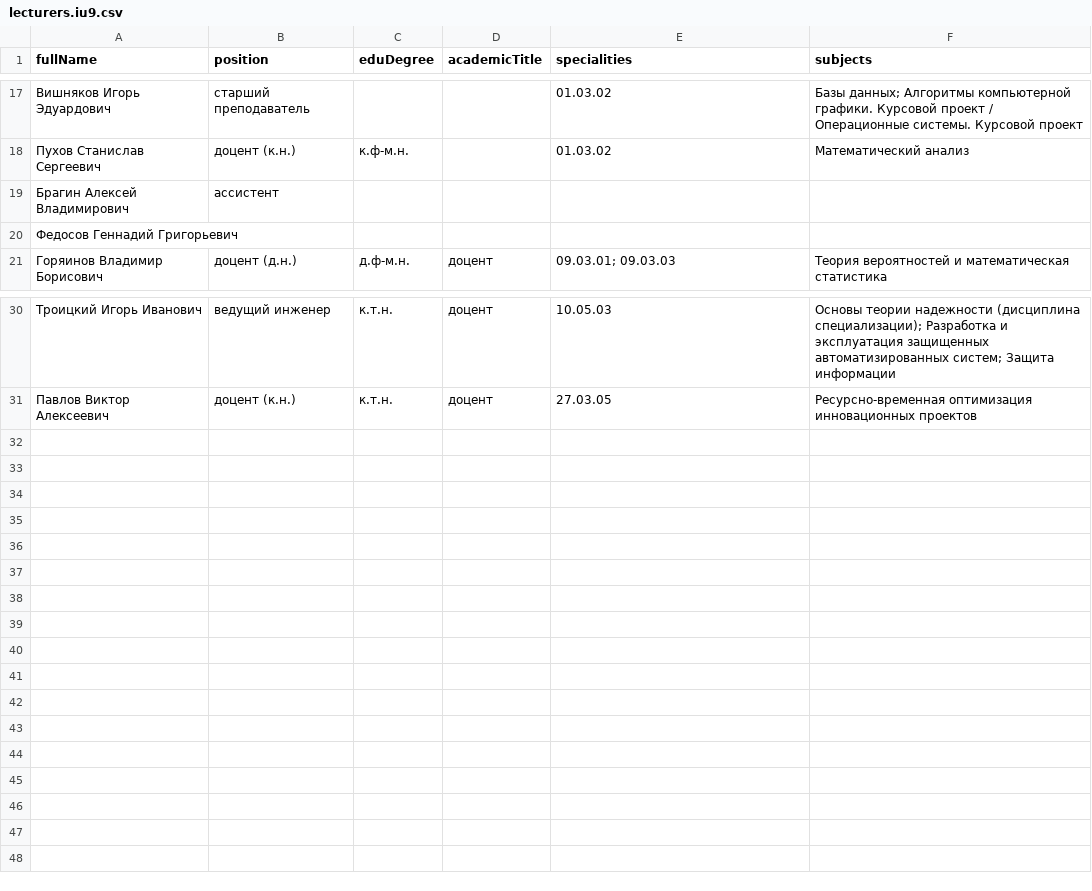
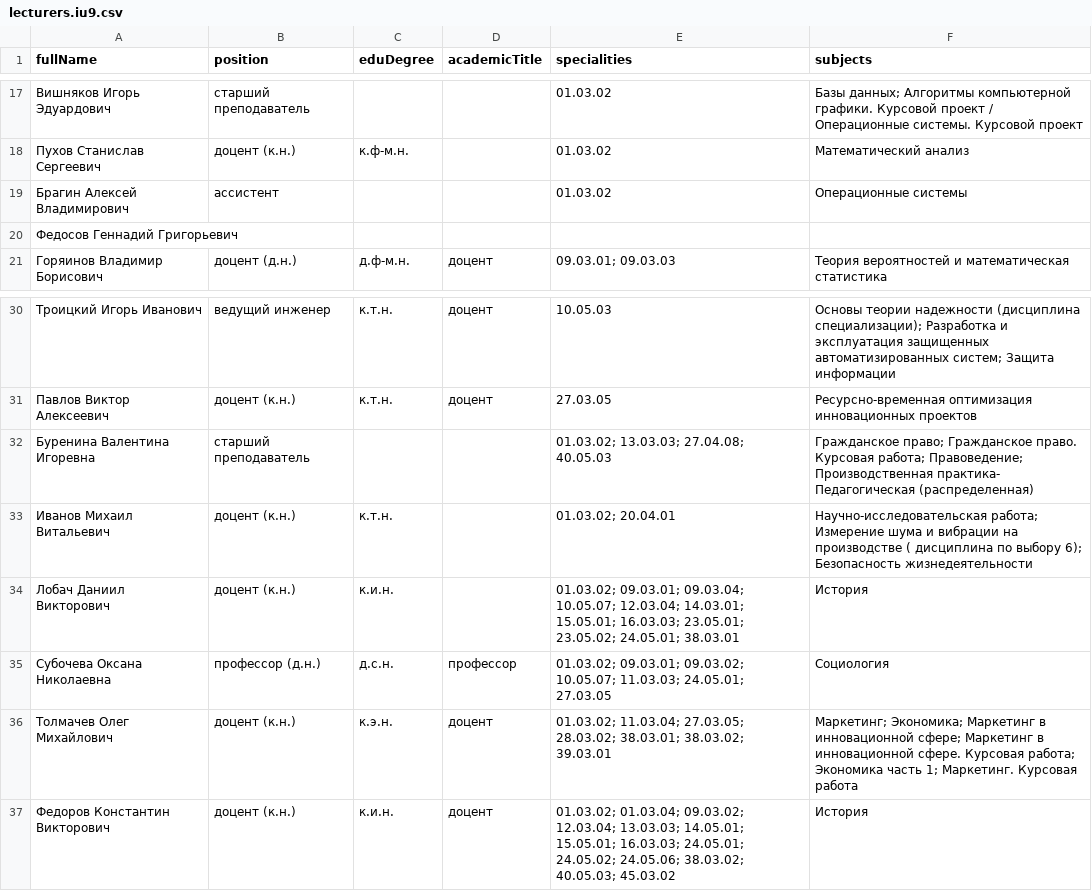
Before and after one commit to aikarkin/iu9.schedule-db, a CSV file: data/references/lecturers.iu9.csv, drawn as a sheet; only a part is shown, gaps mark what is left out; the diff names each change by its address in the sheet, - before the commit and + after, or states it on an @@ line.

Commit message:
update references; add rund.sh

```diff
--- a/data/references/lecturers.iu9.csv
+++ b/data/references/lecturers.iu9.csv
-E19 (specialities): (empty)
+E19 (specialities): 01.03.02
-F19 (subjects): (empty)
+F19 (subjects): Операционные системы
+row 32: Буренина Валентина Игоревна | старший преподаватель |  |  | 01.03.02; 13.03.03; 27.04.08; 40.05.03 | Гражданское право; Гражданское право. Курсовая работа; Правоведение; Производственная практика- Педагогическая (распределенная)
+row 33: Иванов Михаил Витальевич | доцент (к.н.) | к.т.н. |  | 01.03.02; 20.04.01 | Научно-исследовательская работа; Измерение шума и вибрации на производстве ( дисциплина по выбору 6); Безопасность жизнедеятельности
+row 34: Лобач Даниил Викторович | доцент (к.н.) | к.и.н. |  | 01.03.02; 09.03.01; 09.03.04; 10.05.07; 12.03.04; 14.03.01; 15.05.01; 16.03.03; 23.05.01; 23.05.02; 24.05.01; 38.03.01 | История
+row 35: Субочева Оксана Николаевна | профессор (д.н.) | д.с.н. | профессор | 01.03.02; 09.03.01; 09.03.02; 10.05.07; 11.03.03; 24.05.01; 27.03.05 | Социология
+row 36: Толмачев Олег Михайлович | доцент (к.н.) | к.э.н. | доцент | 01.03.02; 11.03.04; 27.03.05; 28.03.02; 38.03.01; 38.03.02; 39.03.01 | Маркетинг; Экономика; Маркетинг в инновационной сфере; Маркетинг в инновационной сфере. Курсовая работа; Экономика часть 1; Маркетинг. Курсовая работа
+row 37: Федоров Константин Викторович | доцент (к.н.) | к.и.н. | доцент | 01.03.02; 01.03.04; 09.03.02; 12.03.04; 13.03.03; 14.05.01; 15.05.01; 16.03.03; 24.05.01; 24.05.02; 24.05.06; 38.03.02; 40.05.03; 45.03.02 | История
```
Also changed, not shown: data/references/calendar/ИУ9__01.03.02_1__2015.csv, data/references/calendar/ИУ9__01.03.02_1__2016.csv, 10 other files.
